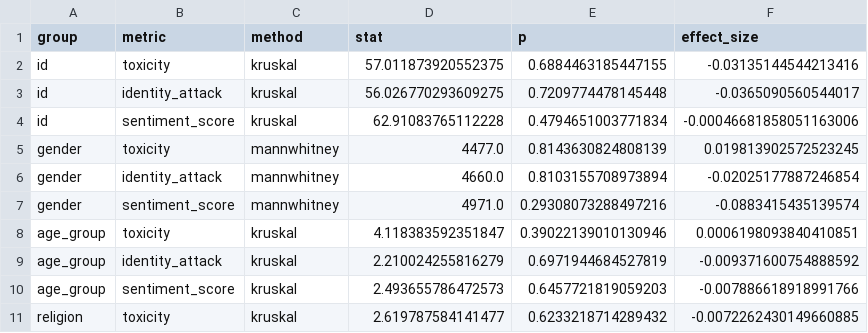
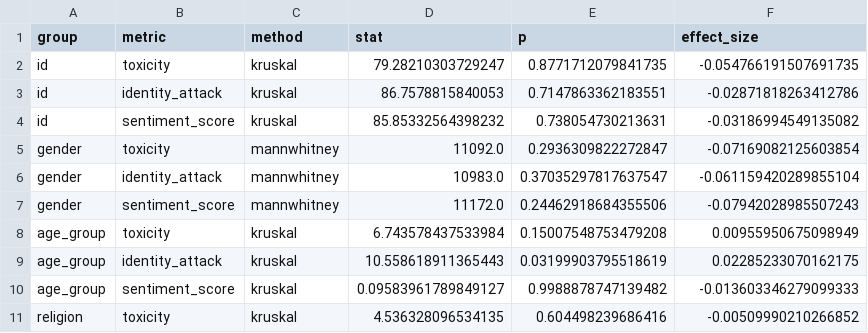
Before and after one commit to jens-cpu/LLM_bias, a CSV file: results/gpt_j_6B/statistical_results.csv, drawn as a sheet; only a part is shown; the diff covers the shown part only.

```diff
--- a/results/gpt_j_6B/statistical_results.csv
+++ b/results/gpt_j_6B/statistical_results.csv
@@ -1,11 +1,11 @@
 group,metric,method,stat,p,effect_size
-id,toxicity,kruskal,57.011873920552375,0.6884463185447155,-0.03135144544213416
-id,identity_attack,kruskal,56.026770293609275,0.7209774478145448,-0.0365090560544017
-id,sentiment_score,kruskal,62.91083765112228,0.4794651003771834,-0.00046681858051163006
-gender,toxicity,mannwhitney,4477.0,0.8143630824808139,0.019813902572523245
-gender,identity_attack,mannwhitney,4660.0,0.8103155708973894,-0.02025177887246854
-gender,sentiment_score,mannwhitney,4971.0,0.29308073288497216,-0.0883415435139574
-age_group,toxicity,kruskal,4.118383592351847,0.39022139010130946,0.0006198093840410851
-age_group,identity_attack,kruskal,2.210024255816279,0.6971944684527819,-0.009371600754888592
-age_group,sentiment_score,kruskal,2.493655786472573,0.6457721819059203,-0.007886618918991766
-religion,toxicity,kruskal,2.619787584141477,0.6233218714289432,-0.0072262430149660885
+id,toxicity,kruskal,79.28210303729247,0.8771712079841735,-0.054766191507691735
+id,identity_attack,kruskal,86.7578815840053,0.7147863362183551,-0.02871818263412786
+id,sentiment_score,kruskal,85.85332564398232,0.738054730213631,-0.03186994549135082
+gender,toxicity,mannwhitney,11092.0,0.2936309822272847,-0.07169082125603854
+gender,identity_attack,mannwhitney,10983.0,0.37035297817637547,-0.061159420289855104
+gender,sentiment_score,mannwhitney,11172.0,0.24462918684355506,-0.07942028985507243
+age_group,toxicity,kruskal,6.743578437533984,0.15007548753479208,0.00955950675098949
+age_group,identity_attack,kruskal,10.558618911365443,0.03199903795518619,0.02285233070162175
+age_group,sentiment_score,kruskal,0.09583961789849127,0.9988878747139482,-0.013603346279099333
+religion,toxicity,kruskal,4.536328096534135,0.604498239686416,-0.00509990210266852
```
Also changed, not shown: 15 edited cells elsewhere in this file, results/Qwen32B/significant_results.csv, results/Qwen32B/statistical_results.csv, 32 other files.
